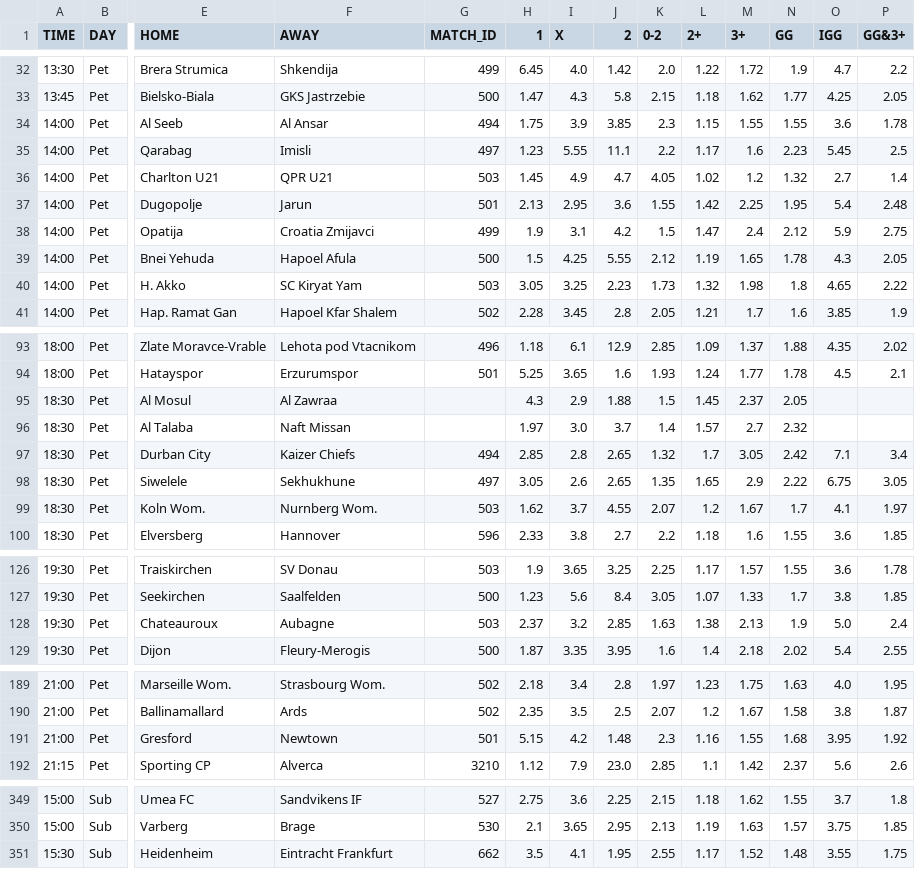
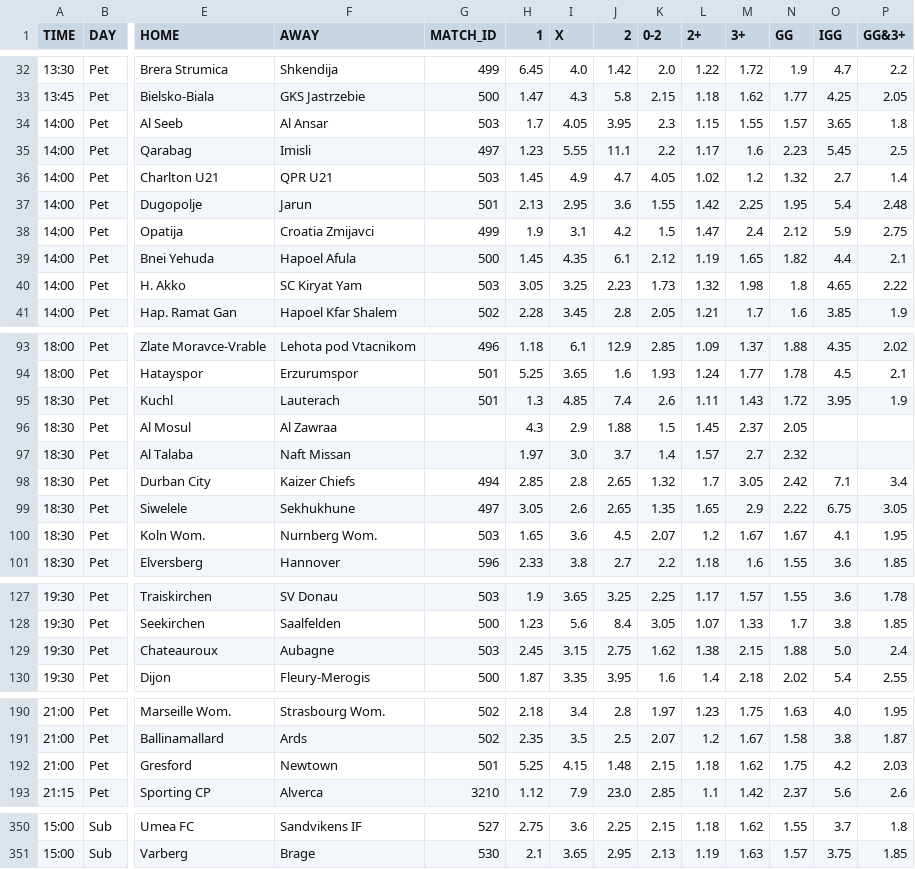
Before and after one commit to kapcina69/Arbitrage2, a CSV file: soccer/soccer_mecevi.csv, drawn as a sheet; only a part is shown, gaps mark what is left out; removed rows and columns are numbered as before the commit, all else as after; rows hold the shown columns only; the diff names each change by its address in the sheet, - before the commit and + after, or states it on an @@ line.

```diff
--- a/soccer/soccer_mecevi.csv
+++ b/soccer/soccer_mecevi.csv
-G34 (MATCH_ID): 494
+G34 (MATCH_ID): 503
-H34 (1): 1.75
+H34 (1): 1.7
-I34 (X): 3.9
+I34 (X): 4.05
-J34 (2): 3.85
+J34 (2): 3.95
-N34 (GG): 1.55
+N34 (GG): 1.57
-O34 (IGG): 3.6
+O34 (IGG): 3.65
-P34 (GG&3+): 1.78
+P34 (GG&3+): 1.8
-H39 (1): 1.5
+H39 (1): 1.45
-I39 (X): 4.25
+I39 (X): 4.35
-J39 (2): 5.55
+J39 (2): 6.1
-N39 (GG): 1.78
+N39 (GG): 1.82
-O39 (IGG): 4.3
+O39 (IGG): 4.4
-P39 (GG&3+): 2.05
+P39 (GG&3+): 2.1
+row 95: 18:30 | Pet | Kuchl | Lauterach | 501 | 1.3 | 4.85 | 7.4 | 2.6 | 1.11 | 1.43 | 1.72 | 3.95 | 1.9
-H100 (1): 1.62
+H100 (1): 1.65
-I100 (X): 3.7
+I100 (X): 3.6
-J100 (2): 4.55
+J100 (2): 4.5
-N100 (GG): 1.7
+N100 (GG): 1.67
-P100 (GG&3+): 1.97
+P100 (GG&3+): 1.95
-H129 (1): 2.37
+H129 (1): 2.45
-I129 (X): 3.2
+I129 (X): 3.15
-J129 (2): 2.85
+J129 (2): 2.75
-K129 (0-2): 1.63
+K129 (0-2): 1.62
-M129 (3+): 2.13
+M129 (3+): 2.15
-N129 (GG): 1.9
+N129 (GG): 1.88
-H192 (1): 5.15
+H192 (1): 5.25
-I192 (X): 4.2
+I192 (X): 4.15
-K192 (0-2): 2.3
+K192 (0-2): 2.15
-L192 (2+): 1.16
+L192 (2+): 1.18
-M192 (3+): 1.55
+M192 (3+): 1.62
-N192 (GG): 1.68
+N192 (GG): 1.75
-O192 (IGG): 3.95
+O192 (IGG): 4.2
-P192 (GG&3+): 1.92
+P192 (GG&3+): 2.03
-row 351: 15:30 | Sub | Heidenheim | Eintracht Frankfurt | 662 | 3.5 | 4.1 | 1.95 | 2.55 | 1.17 | 1.52 | 1.48 | 3.55 | 1.75
```
Also changed, not shown: 23 other files.
